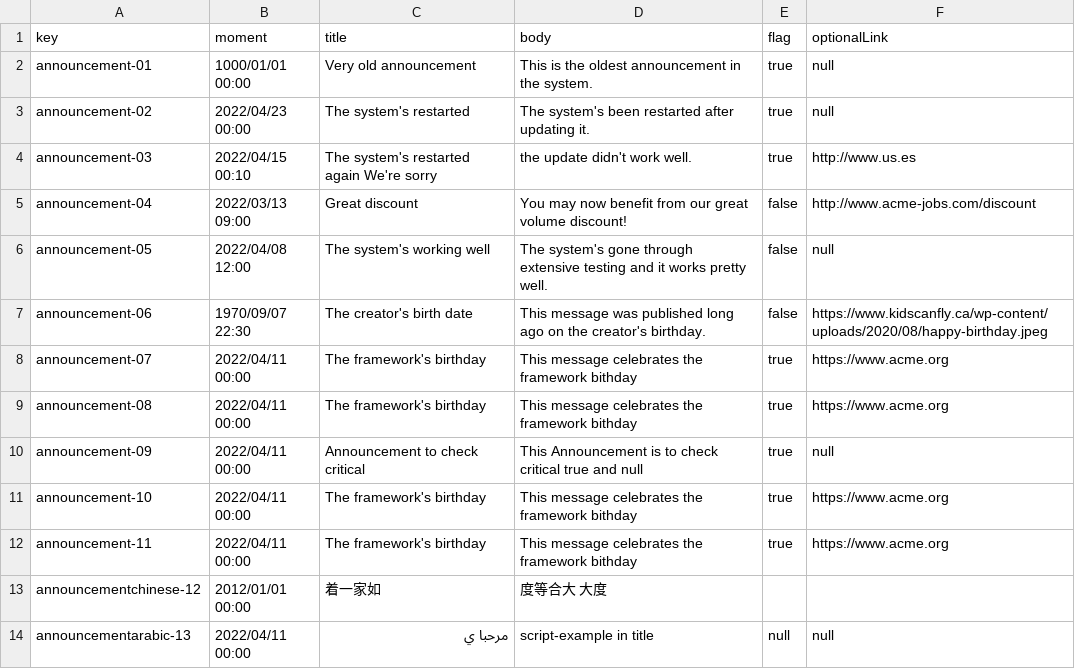
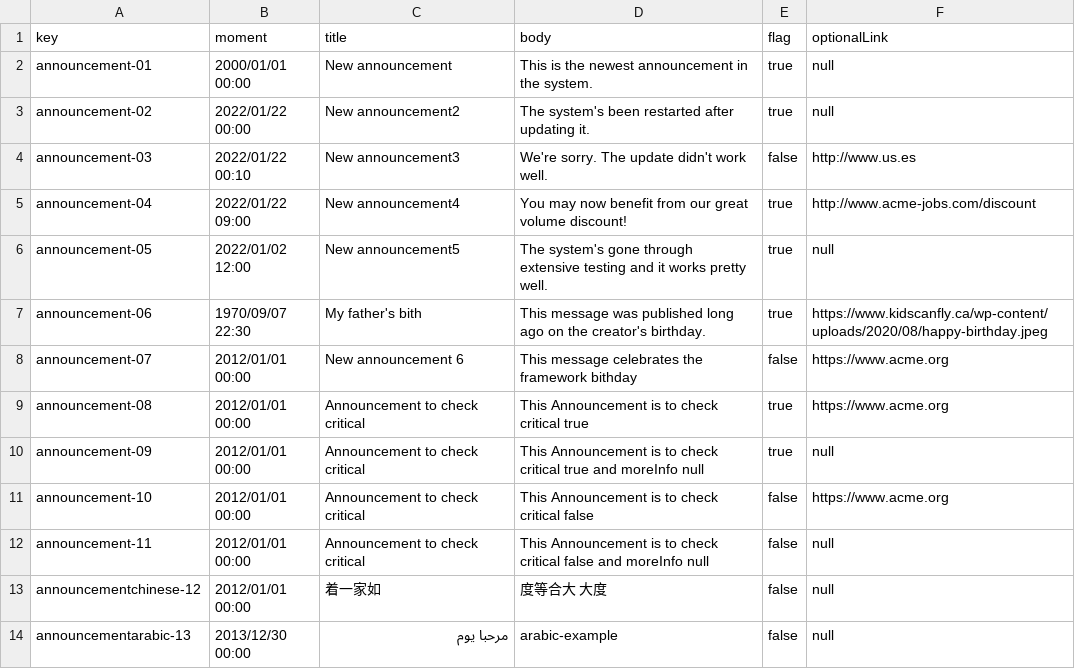
Before and after one commit to cesargaldor/Acme-Toolkits-E5.03, a CSV file: src/main/webapp/WEB-INF/resources/sample-data/announcement.csv, drawn as a sheet; only a part is shown; the diff covers the shown part only.

Commit message:
Creados test de administrator announcement (no me funcionan de momento)

```diff
--- a/src/main/webapp/WEB-INF/resources/sample-data/announcement.csv
+++ b/src/main/webapp/WEB-INF/resources/sample-data/announcement.csv
@@ -1,14 +1,14 @@
 key,moment,title,body,flag,optionalLink
-announcement-01,1000/01/01 00:00,Very old announcement,This is the oldest announcement in the system.,true,null
-announcement-02,2022/04/23 00:00,The system's restarted,The system's been restarted after updating it.,true,null
-announcement-03,2022/04/15 00:10,The system's restarted again We're sorry,the update didn't work well.,true,http://www.us.es
-announcement-04,2022/03/13 09:00,Great discount,You may now benefit from our great volume discount!,false,http://www.acme-jobs.com/discount
-announcement-05,2022/04/08 12:00,The system's working well,The system's gone through extensive testing and it works pretty well.,false,null
-announcement-06,1970/09/07 22:30,The creator's birth date,This message was published long ago on the creator's birthday.,false,https://www.kidscanfly.ca/wp-content/uploads/2020/08/happy-birthday.jpeg
-announcement-07,2022/04/11 00:00,The framework's birthday,This message celebrates the framework bithday,true,https://www.acme.org
-announcement-08,2022/04/11 00:00,The framework's birthday,This message celebrates the framework bithday,true,https://www.acme.org
-announcement-09,2022/04/11 00:00,Announcement to check critical,This Announcement is to check critical true and null,true,null
-announcement-10,2022/04/11 00:00,The framework's birthday,This message celebrates the framework bithday,true,https://www.acme.org
-announcement-11,2022/04/11 00:00,The framework's birthday,This message celebrates the framework bithday,true,https://www.acme.org
-announcementchinese-12,2012/01/01 00:00,着一家如,	度等合大 大度
-announcementarabic-13,2022/04/11 00:00,مرحبا ي,script-example in title,null,null
+announcement-01,2000/01/01 00:00,New announcement,This is the newest announcement in the system.,true,null
+announcement-02,2022/01/22 00:00,New announcement2,The system's been restarted after updating it.,true,null
+announcement-03,2022/01/22 00:10,New announcement3,We're sorry. The update didn't work well.,false,http://www.us.es
+announcement-04,2022/01/22 09:00,New announcement4,You may now benefit from our great volume discount!,true,http://www.acme-jobs.com/discount
+announcement-05,2022/01/02 12:00,New announcement5,The system's gone through extensive testing and it works pretty well.,true,null
+announcement-06,1970/09/07 22:30,My father's bith,This message was published long ago on the creator's birthday.,true,https://www.kidscanfly.ca/wp-content/uploads/2020/08/happy-birthday.jpeg
+announcement-07,2012/01/01 00:00,New announcement 6,This message celebrates the framework bithday,false,https://www.acme.org
+announcement-08,2012/01/01 00:00,Announcement to check critical,This Announcement is to check critical true,true,https://www.acme.org
+announcement-09,2012/01/01 00:00,Announcement to check critical,This Announcement is to check critical true and moreInfo null,true,null
+announcement-10,2012/01/01 00:00,Announcement to check critical,This Announcement is to check critical false,false,https://www.acme.org
+announcement-11,2012/01/01 00:00,Announcement to check critical,This Announcement is to check critical false and moreInfo null,false,null
+announcementchinese-12,2012/01/01 00:00,着一家如,度等合大 大度,false,null
+announcementarabic-13,2013/12/30 00:00,مرحبا يوم,arabic-example,false,null
```
Also changed, not shown: 11 added rows and 6 edited cells elsewhere in this file, src/main/webapp/WEB-INF/resources/sample-data/patronage.csv, 2 other files.
